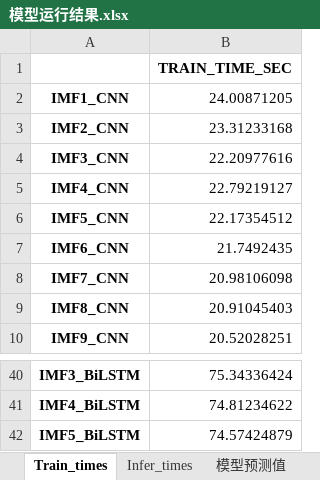
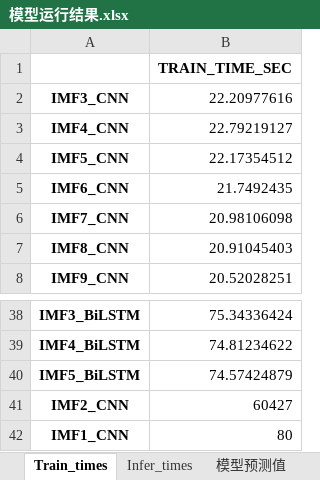
Before and after one commit to kevin3512/vmd-cnn-bilstm, an Excel workbook: result/模型运行结果.xlsx, sheet Train_times, drawn as a sheet; only a part is shown, gaps mark what is left out; values as stored, in another font and other column widths than the file's, no borders; removed rows and columns are numbered as before the commit, all else as after; the diff names each change by its address in the sheet, - before the commit and + after, or states it on an @@ line.

```diff
--- a/result/模型运行结果.xlsx (sheet Train_times)
+++ b/result/模型运行结果.xlsx (sheet Train_times)
-row 2: IMF1_CNN | 24.00871205
-row 3: IMF2_CNN | 23.31233168
+row 41: IMF2_CNN | 60427
+row 42: IMF1_CNN | 80
```
Also changed, not shown: sheet 模型预测值, sheet Infer_times, sheet 模型指标, sheet 分频预测性能, 5 other files.
